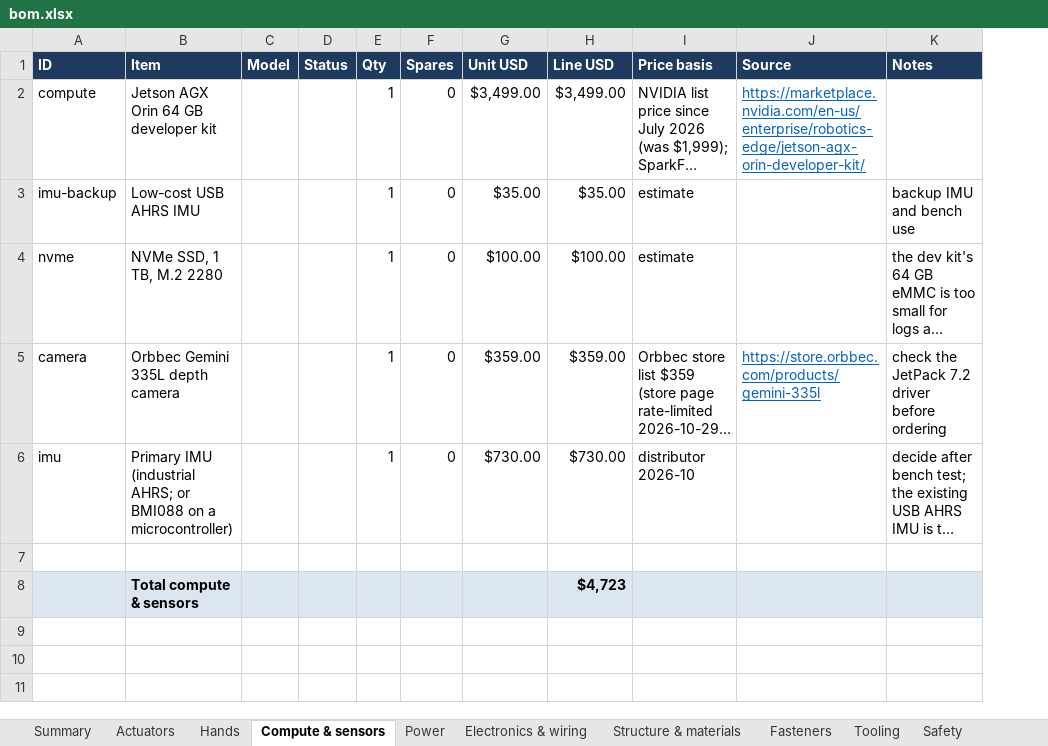
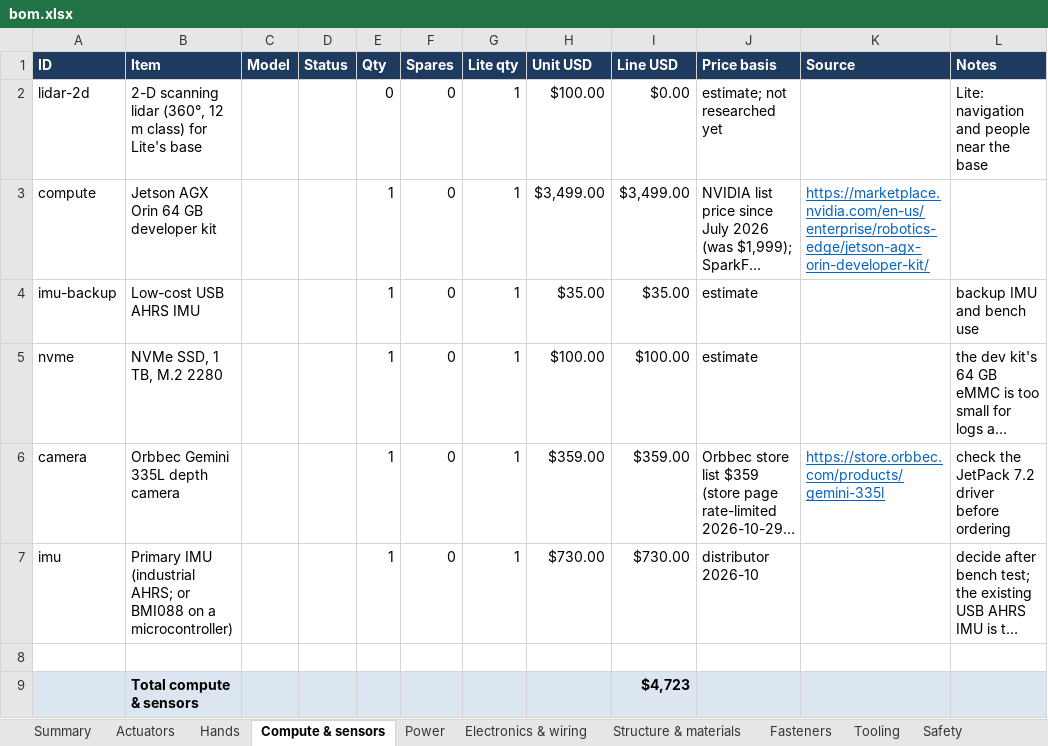
Before and after one commit to kranthie/marvin-bot, an Excel workbook: bom/bom.xlsx, sheet Compute & sensors, drawn as a sheet; long unchanged cells end in …; values as stored, in another font and other column widths than the file's, no borders; addresses are those after the commit; the diff names each change by its address in the sheet, - before the commit and + after, or states it on an @@ line.

```diff
--- a/bom/bom.xlsx (sheet Compute & sensors)
+++ b/bom/bom.xlsx (sheet Compute & sensors)
+column G (Lite qty), rows 3-7: all 1
+row 2: lidar-2d | 2-D scanning lidar (360°, 12 m class) for Lite's base |  |  | 0 | 0 | 1 | $100.00 | $0.00 | estimate; not researched yet |  | Lite: navigation and people near the base
```
Also changed, not shown: sheet Structure & materials, sheet Actuators, sheet Electronics & wiring, sheet Summary, sheet Fasteners, sheet Safety, 3 more sheets, formulas that keep their value, 50 other files.
